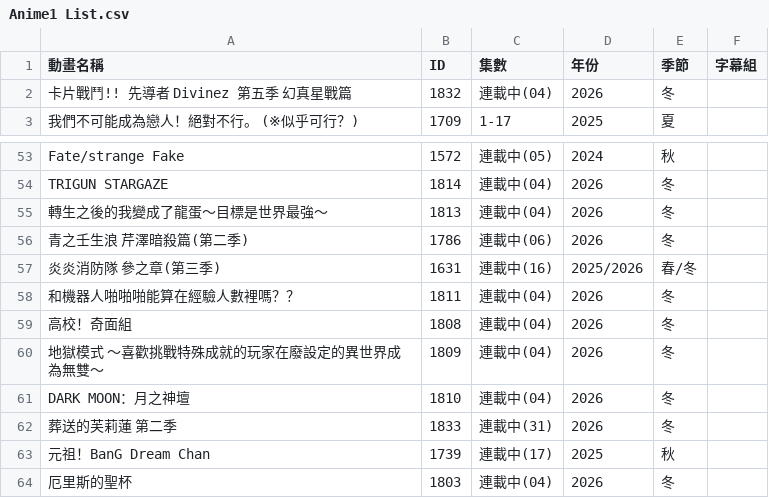
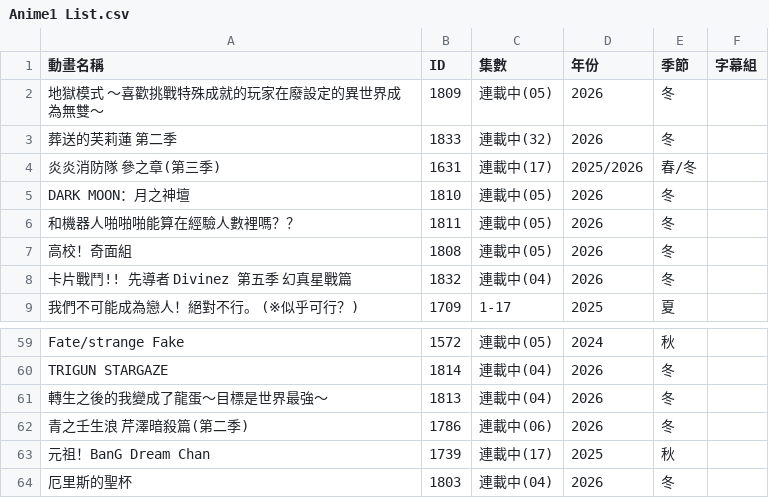
Before and after one commit to HeiTang/Anime1-Data, a CSV file: Anime1 List.csv, drawn as a sheet; only a part is shown, gaps mark what is left out.

Commit message:
Doc: Upgrade Anime1 List

```diff
--- a/Anime1 List.csv
+++ b/Anime1 List.csv
@@ -1,2 +1,8 @@
 動畫名稱,ID,集數,年份,季節,字幕組
+地獄模式 ～喜歡挑戰特殊成就的玩家在廢設定的異世界成為無雙～,1809,連載中(05),2026,冬,
+葬送的芙莉蓮 第二季,1833,連載中(32),2026,冬,
+炎炎消防隊 參之章(第三季),1631,連載中(17),2025/2026,春/冬,
+DARK MOON：月之神壇,1810,連載中(05),2026,冬,
+和機器人啪啪啪能算在經驗人數裡嗎？？,1811,連載中(05),2026,冬,
+高校！奇面組,1808,連載中(05),2026,冬,
 卡片戰鬥!! 先導者 Divinez 第五季 幻真星戰篇,1832,連載中(04),2026,冬,
@@ -56,8 +62,2 @@ TRIGUN STARGAZE,1814,連載中(04),2026,冬,
 青之壬生浪 芹澤暗殺篇(第二季),1786,連載中(06),2026,冬,
-炎炎消防隊 參之章(第三季),1631,連載中(16),2025/2026,春/冬,
-和機器人啪啪啪能算在經驗人數裡嗎？？,1811,連載中(04),2026,冬,
-高校！奇面組,1808,連載中(04),2026,冬,
-地獄模式 ～喜歡挑戰特殊成就的玩家在廢設定的異世界成為無雙～,1809,連載中(04),2026,冬,
-DARK MOON：月之神壇,1810,連載中(04),2026,冬,
-葬送的芙莉蓮 第二季,1833,連載中(31),2026,冬,
 元祖！BanG Dream Chan,1739,連載中(17),2025,秋,
```
Also changed, not shown: 1 other file.
